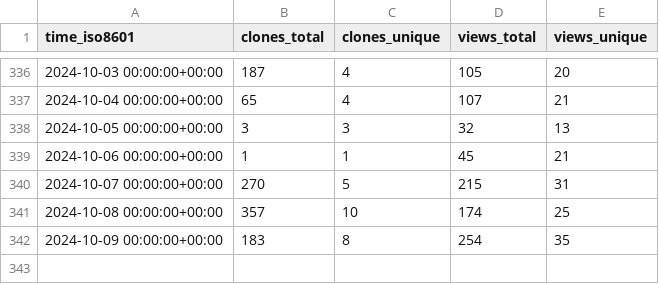
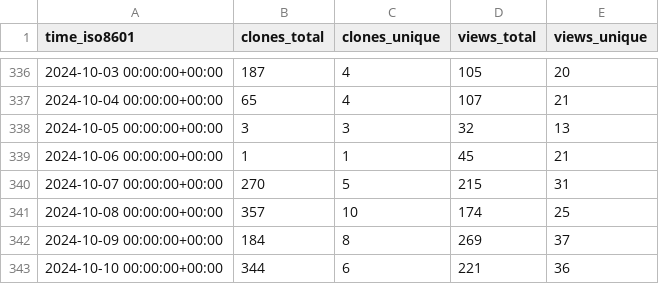
Before and after one commit to mathesar-foundation/mathesar, a CSV file: mathesar-foundation/mathesar/ghrs-data/views_clones_aggregate.csv, drawn as a sheet; only a part is shown, gaps mark what is left out.

```diff
--- a/mathesar-foundation/mathesar/ghrs-data/views_clones_aggregate.csv
+++ b/mathesar-foundation/mathesar/ghrs-data/views_clones_aggregate.csv
@@ -341,2 +341,3 @@ time_iso8601,clones_total,clones_unique,views_total,views_unique
 2024-10-08 00:00:00+00:00,357,10,174,25
-2024-10-09 00:00:00+00:00,183,8,254,35
+2024-10-09 00:00:00+00:00,184,8,269,37
+2024-10-10 00:00:00+00:00,344,6,221,36
```
Also changed, not shown: 1 other file.
